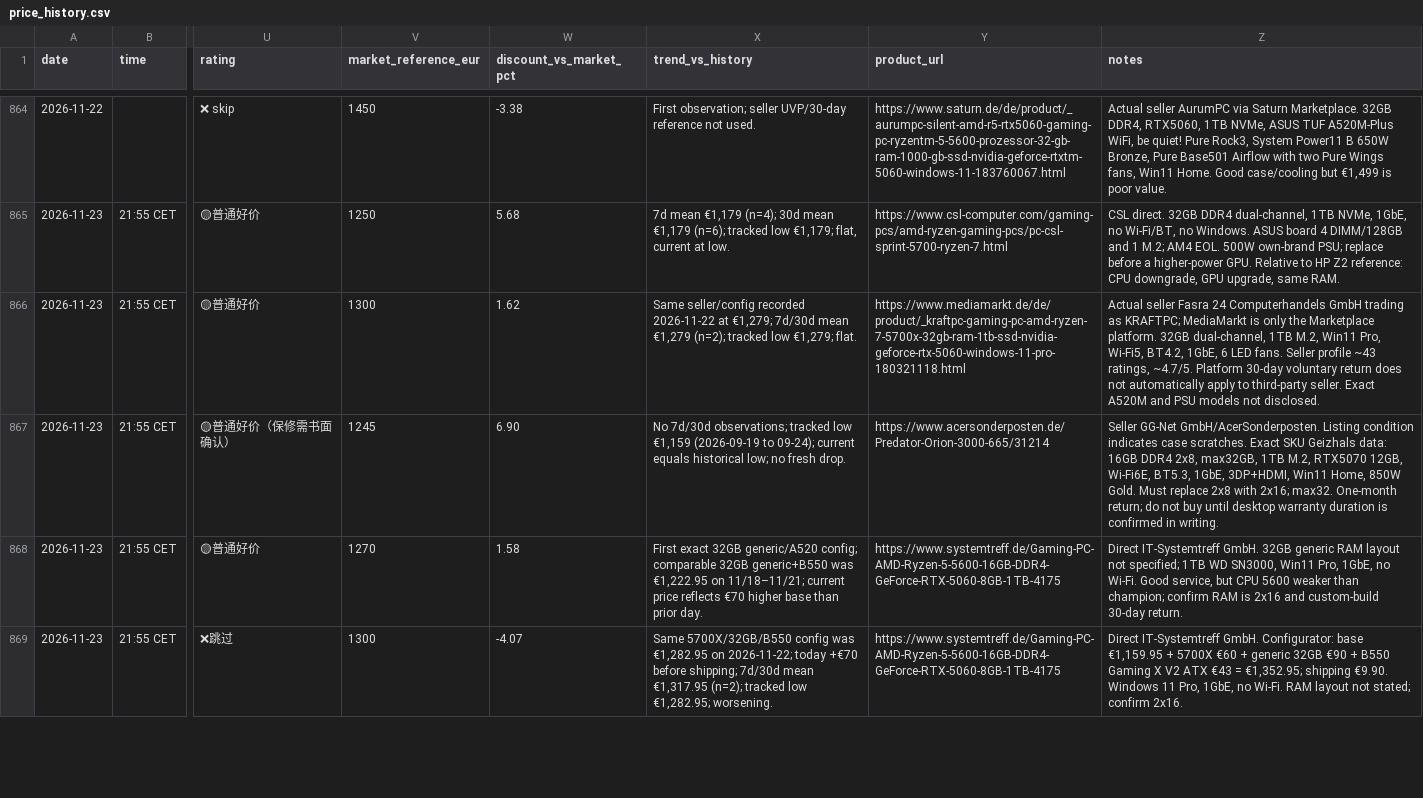
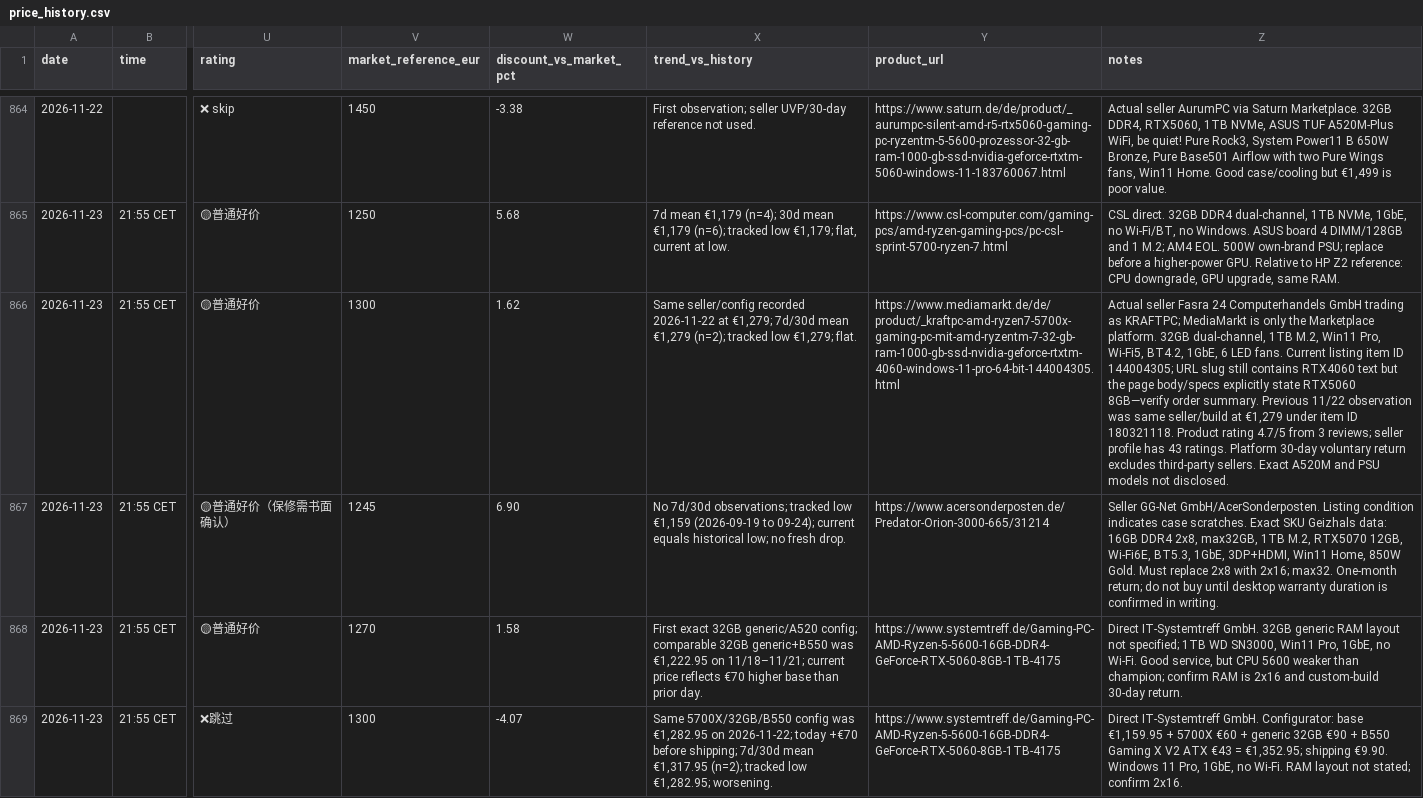
Before and after one commit to wgchen25-droid/Desktop_Searching, a CSV file: data/price_history.csv, drawn as a sheet; only a part is shown, gaps mark what is left out; the diff names each change by its address in the sheet, - before the commit and + after, or states it on an @@ line.

Commit message:
Use current KRAFTPC marketplace item URL in price history

```diff
--- a/data/price_history.csv
+++ b/data/price_history.csv
-Y866 (product_url): https://www.mediamarkt.de/de/product/_kraftpc-gaming-pc-amd-ryzen-7-5700x-32gb-ram-1tb-ssd-nvidia-geforce-rtx-5060-windows-11-pro-180321118.html
+Y866 (product_url): https://www.mediamarkt.de/de/product/_kraftpc-amd-ryzen7-5700x-gaming-pc-mit-amd-ryzentm-7-32-gb-ram-1000-gb-ssd-nvidia-geforce-rtxtm-4060-windows-11-pro-64-bit-144004305.html
-Z866 (notes): …LED fans. Seller profile ~43 ratings, ~4.7/5. Platform 30-day voluntary return does not automatically apply to third-party seller. Exact A520M…
+Z866 (notes): …LED fans. Current listing item ID 144004305; URL slug still contains RTX4060 text but the page body/specs explicitly state RTX5060 8GB—verify order summary. Previous 11/22 observation was same seller/build at €1,279 under item ID 180321118. Product rating 4.7/5 from 3 reviews; seller profile has 43 ratings. Platform 30-day voluntary return excludes third-party sellers. Exact A520M…
```
